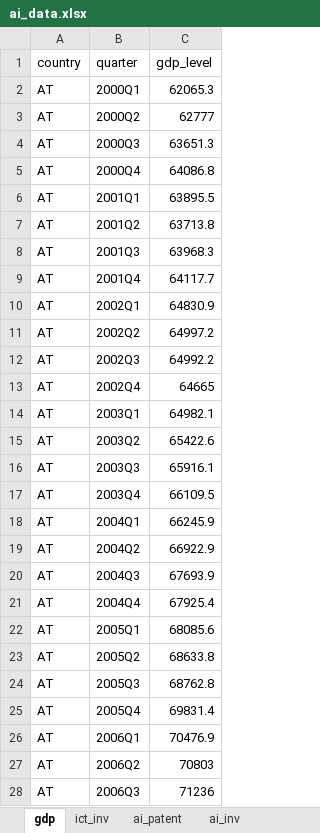
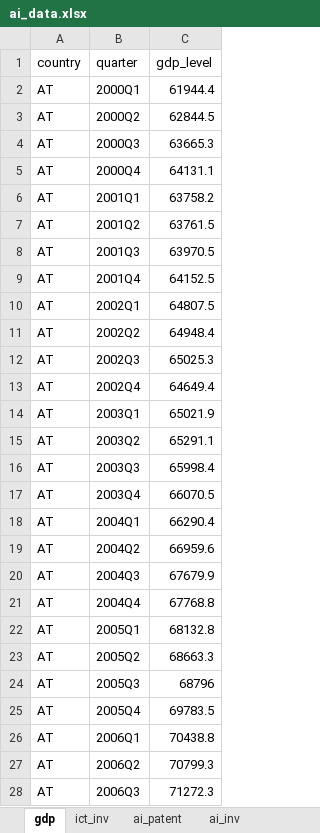
Before and after one commit to vandenEnd/scripts, an Excel workbook: ai_data.xlsx, sheet gdp, drawn as a sheet; only a part is shown; values as stored, in another font and other column widths than the file's, no borders; the diff covers the shown part only; the diff names each change by its address in the sheet, - before the commit and + after, or states it on an @@ line.

```diff
--- a/ai_data.xlsx (sheet gdp)
+++ b/ai_data.xlsx (sheet gdp)
-C2 (gdp_level): 62065.3
+C2 (gdp_level): 61944.4
-C3 (gdp_level): 62777
+C3 (gdp_level): 62844.5
-C4 (gdp_level): 63651.3
+C4 (gdp_level): 63665.3
-C5 (gdp_level): 64086.8
+C5 (gdp_level): 64131.1
-C6 (gdp_level): 63895.5
+C6 (gdp_level): 63758.2
-C7 (gdp_level): 63713.8
+C7 (gdp_level): 63761.5
-C8 (gdp_level): 63968.3
+C8 (gdp_level): 63970.5
-C9 (gdp_level): 64117.7
+C9 (gdp_level): 64152.5
-C10 (gdp_level): 64830.9
+C10 (gdp_level): 64807.5
-C11 (gdp_level): 64997.2
+C11 (gdp_level): 64948.4
-C12 (gdp_level): 64992.2
+C12 (gdp_level): 65025.3
-C13 (gdp_level): 64665
+C13 (gdp_level): 64649.4
-C14 (gdp_level): 64982.1
+C14 (gdp_level): 65021.9
-C15 (gdp_level): 65422.6
+C15 (gdp_level): 65291.1
-C16 (gdp_level): 65916.1
+C16 (gdp_level): 65998.4
-C17 (gdp_level): 66109.5
+C17 (gdp_level): 66070.5
-C18 (gdp_level): 66245.9
+C18 (gdp_level): 66290.4
-C19 (gdp_level): 66922.9
+C19 (gdp_level): 66959.6
-C20 (gdp_level): 67693.9
+C20 (gdp_level): 67679.9
-C21 (gdp_level): 67925.4
+C21 (gdp_level): 67768.8
-C22 (gdp_level): 68085.6
+C22 (gdp_level): 68132.8
-C23 (gdp_level): 68633.8
+C23 (gdp_level): 68663.3
-C24 (gdp_level): 68762.8
+C24 (gdp_level): 68796
-C25 (gdp_level): 69831.4
+C25 (gdp_level): 69783.5
-C26 (gdp_level): 70476.9
+C26 (gdp_level): 70438.8
-C27 (gdp_level): 70803
+C27 (gdp_level): 70799.3
-C28 (gdp_level): 71236
+C28 (gdp_level): 71272.3
```
Also changed, not shown: 247 edited cells elsewhere in this sheet, sheet ict_inv, sheet gscpi, sheet index_nat, sheet support, sheet hs_export, sheet ai_inv, 6 more sheets, formulas that keep their value.
